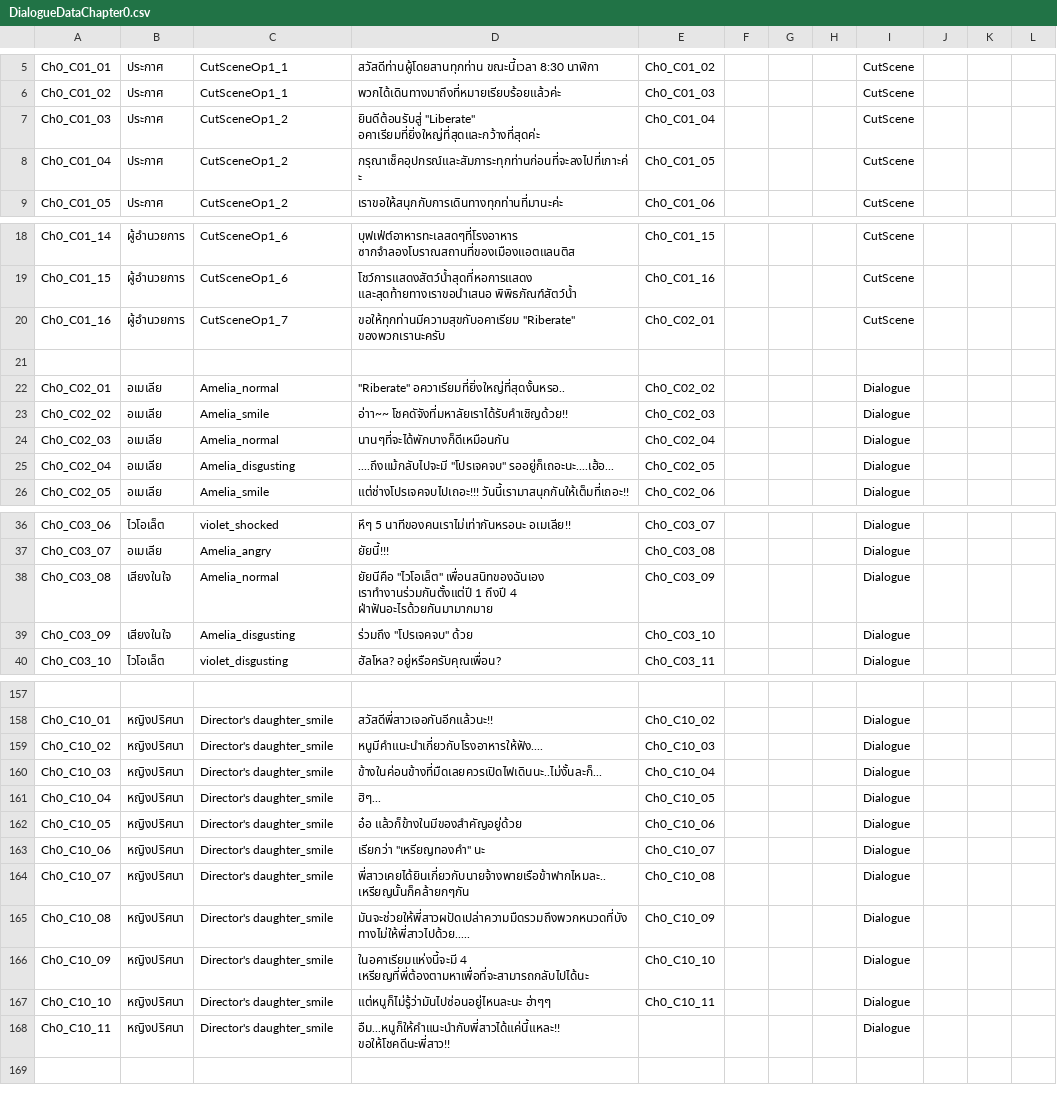
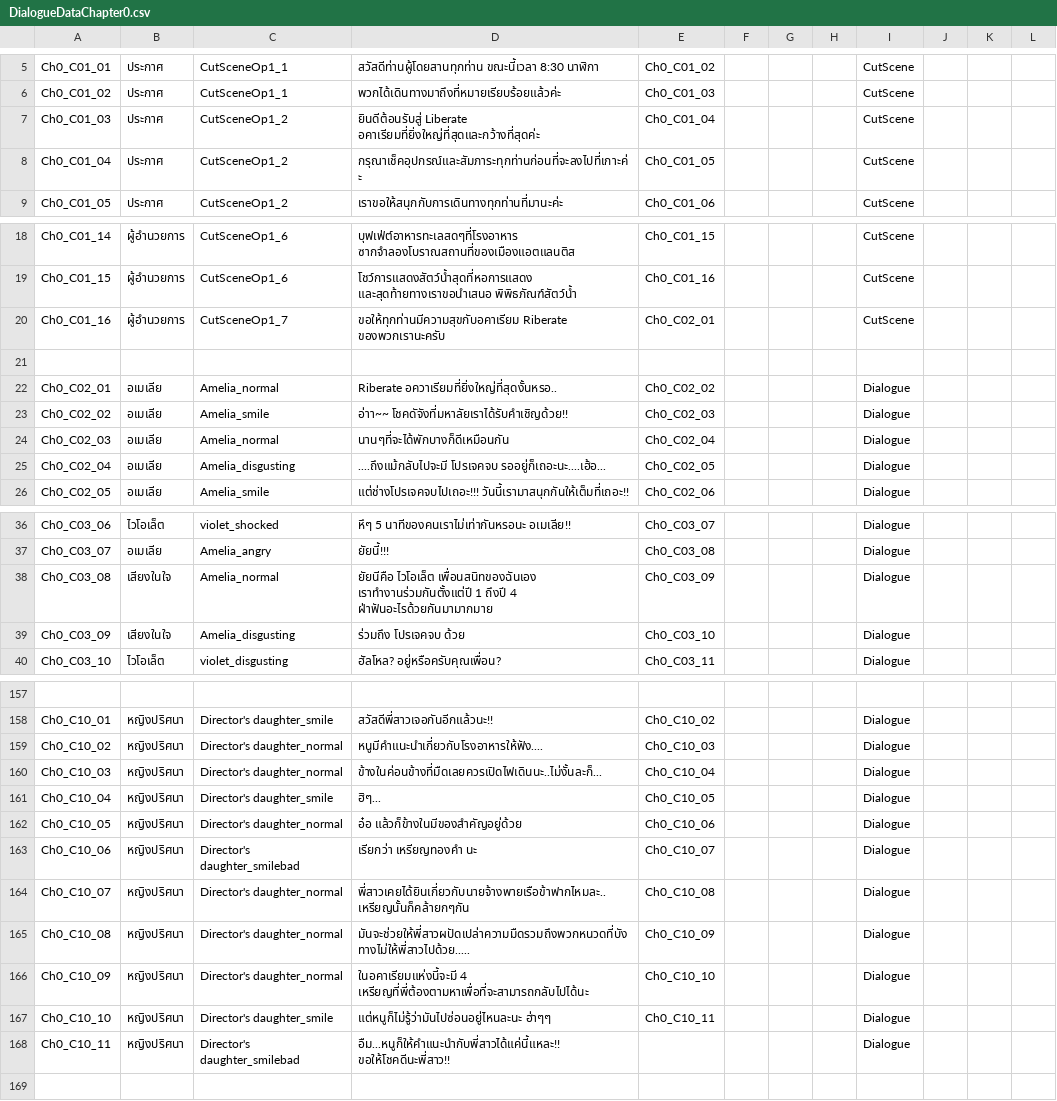
Before and after one commit to JojoeTP/Aquarium, a CSV file: Assets/StreamingAssets/DialogueData/DialogueDataChapter0.csv, drawn as a sheet; only a part is shown, gaps mark what is left out; the diff covers the shown part only; the diff names each change by its address in the sheet, - before the commit and + after, or states it on an @@ line.

Commit message:
Hot fix : type dialogue cutscene missing sometime

```diff
--- a/Assets/StreamingAssets/DialogueData/DialogueDataChapter0.csv
+++ b/Assets/StreamingAssets/DialogueData/DialogueDataChapter0.csv
-D7: ยินดีต้อนรับสู่ "Liberate" อคาเรียมที่ยิ่งใหญ่ที่สุดและกว้างที่สุดค่ะ
+D7: ยินดีต้อนรับสู่ Liberate อคาเรียมที่ยิ่งใหญ่ที่สุดและกว้างที่สุดค่ะ
-D20: ขอให้ทุกท่านมีความสุขกับอคาเรียม "Riberate" ของพวกเรานะครับ
+D20: ขอให้ทุกท่านมีความสุขกับอคาเรียม Riberate ของพวกเรานะครับ
-D22: "Riberate" อควาเรียมที่ยิ่งใหญ่ที่สุดงั้นหรอ..
+D22: Riberate อควาเรียมที่ยิ่งใหญ่ที่สุดงั้นหรอ..
-D25: ....ถึงแม้กลับไปจะมี "โปรเจคจบ" รออยู่ก็เถอะนะ....เฮ้อ...
+D25: ....ถึงแม้กลับไปจะมี โปรเจคจบ รออยู่ก็เถอะนะ....เฮ้อ...
-D38: ยัยนีคือ "ไวโอเล็ต" เพื่อนสนิทของฉันเอง เราทำงานร่วมกันตั้งแต่ปี…
+D38: ยัยนีคือ ไวโอเล็ต เพื่อนสนิทของฉันเอง เราทำงานร่วมกันตั้งแต่ปี…
-D39: ร่วมถึง "โปรเจคจบ" ด้วย
+D39: ร่วมถึง โปรเจคจบ ด้วย
-C159:C160: Director's daughter_smile
+C159:C160: Director's daughter_normal
-C162: Director's daughter_smile
+C162: Director's daughter_normal
-C163: Director's daughter_smile
+C163: Director's daughter_smilebad
-D163: เรียกว่า "เหรียญทองคำ" นะ
+D163: เรียกว่า เหรียญทองคำ นะ
-C164:C166: Director's daughter_smile
+C164:C166: Director's daughter_normal
-C168: Director's daughter_smile
+C168: Director's daughter_smilebad
```
Also changed, not shown: 5 edited cells elsewhere in this file, 1 other file.
